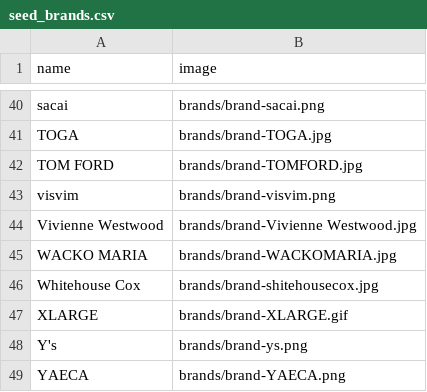
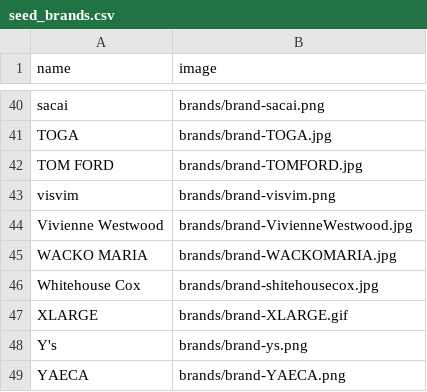
Before and after one commit to masato-teshita/full-gi-collection, a CSV file: db/csv/seed_brands.csv, drawn as a sheet; only a part is shown, gaps mark what is left out.

Commit message:
fix: 初期投入するseed値のファイル名を修正

```diff
--- a/db/csv/seed_brands.csv
+++ b/db/csv/seed_brands.csv
@@ -43,3 +43,3 @@ TOM FORD,brands/brand-TOMFORD.jpg
 visvim,brands/brand-visvim.png
-Vivienne Westwood,brands/brand-Vivienne Westwood.jpg
+Vivienne Westwood,brands/brand-VivienneWestwood.jpg
 WACKO MARIA,brands/brand-WACKOMARIA.jpg
```
